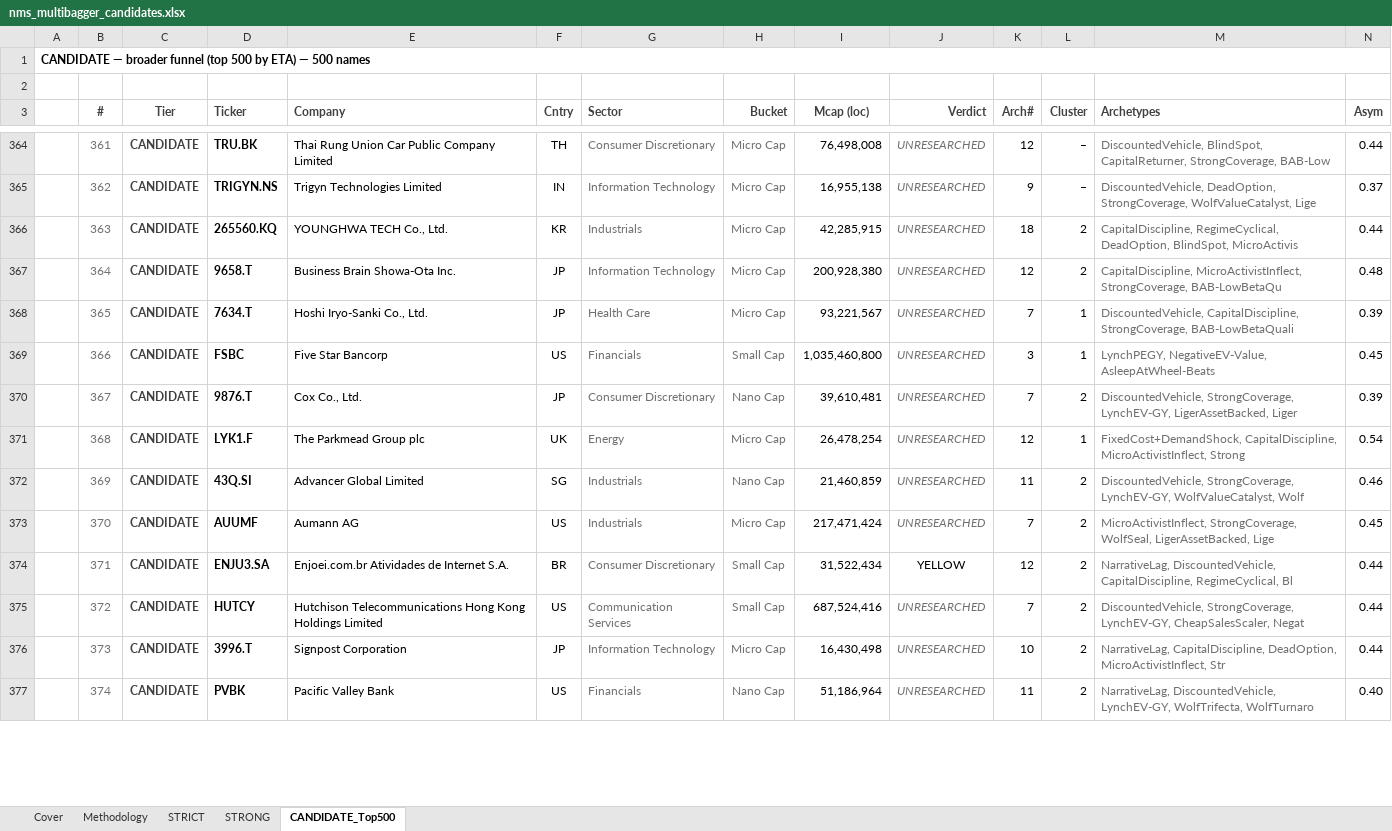
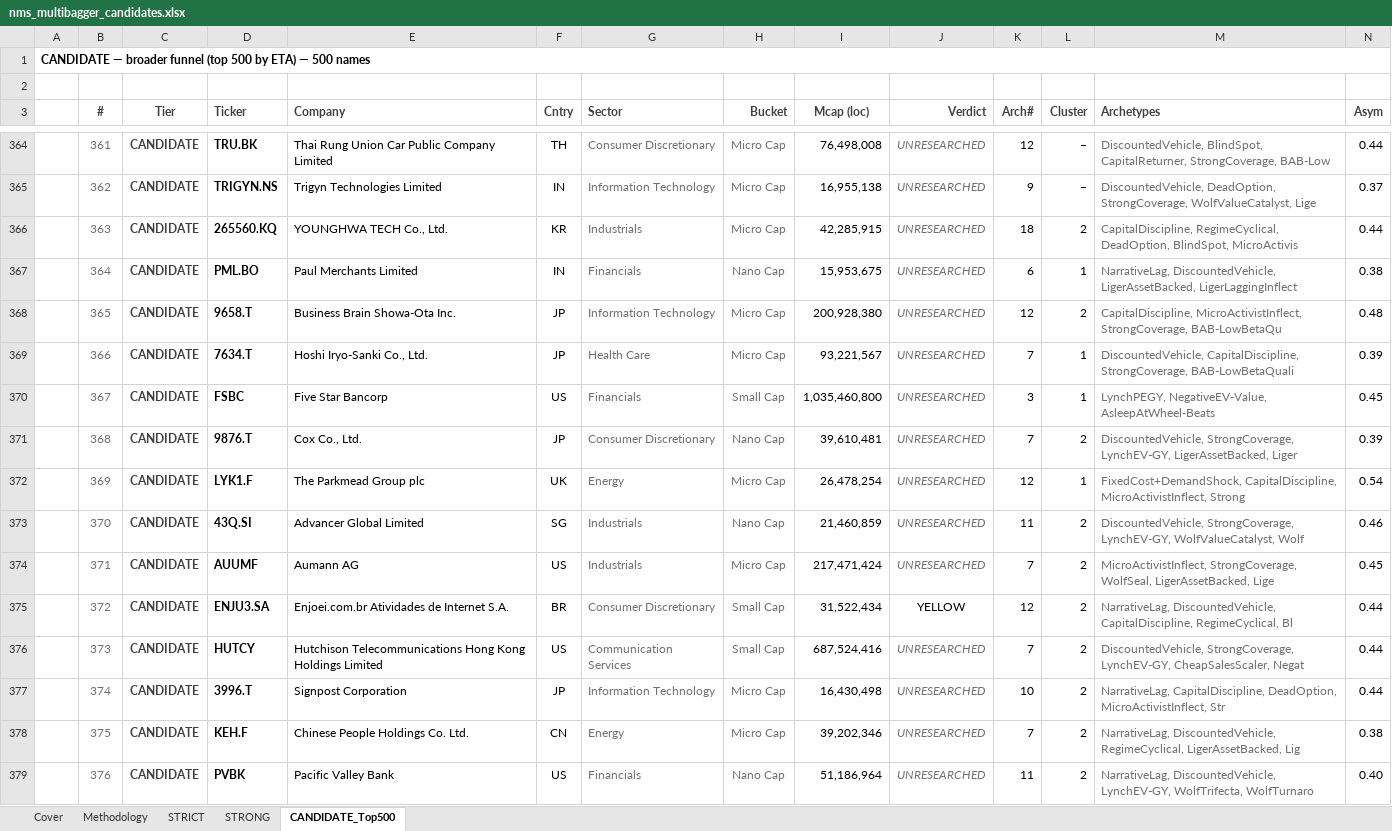
Before and after one commit to jupitersstring/cyclepapa, an Excel workbook: nms_multibagger_candidates.xlsx, sheet CANDIDATE_Top500, drawn as a sheet; only a part is shown, gaps mark what is left out; values as stored, in another font and other column widths than the file's, no borders; addresses are those after the commit; rows hold the shown columns only; the diff covers the shown part only; the diff names each change by its address in the sheet, - before the commit and + after, or states it on an @@ line.

```diff
--- a/nms_multibagger_candidates.xlsx (sheet CANDIDATE_Top500)
+++ b/nms_multibagger_candidates.xlsx (sheet CANDIDATE_Top500)
+row 367:  | 364 | CANDIDATE | PML.BO | Paul Merchants Limited | IN | Financials | Nano Cap | 15,953,675 | UNRESEARCHED | 6 | 1 | NarrativeLag, DiscountedVehicle, LigerAssetBacked, LigerLaggingInflect | 0.38
-B368 (#): 364
+B368 (#): 365
-B369 (#): 365
+B369 (#): 366
-B370 (#): 366
+B370 (#): 367
-B371 (#): 367
+B371 (#): 368
-B372 (#): 368
+B372 (#): 369
-B373 (#): 369
+B373 (#): 370
-B374 (#): 370
+B374 (#): 371
-B375 (#): 371
+B375 (#): 372
-B376 (#): 372
+B376 (#): 373
-B377 (#): 373
+B377 (#): 374
+row 378:  | 375 | CANDIDATE | KEH.F | Chinese People Holdings Co. Ltd. | CN | Energy | Micro Cap | 39,202,346 | UNRESEARCHED | 7 | 2 | NarrativeLag, DiscountedVehicle, RegimeCyclical, LigerAssetBacked, Lig | 0.38
-B379 (#): 374
+B379 (#): 376
```
Also changed, not shown: 8 added rows, 10 removed rows, 791 edited cells and cell formats elsewhere in this sheet, sheet STRICT, sheet STRONG, sheet Cover, asymmetry_nms_book.xlsx, otc_archetype_book.xlsx, 11 other files.
